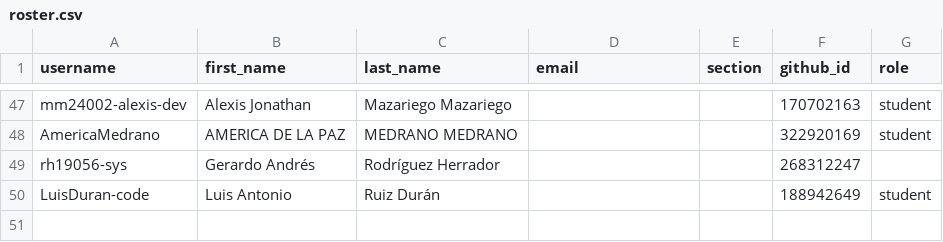
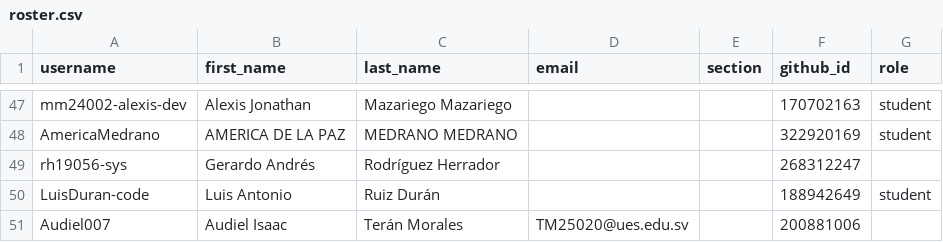
Before and after one commit to UESORG/classroom50, a CSV file: poogt03/roster.csv, drawn as a sheet; only a part is shown, gaps mark what is left out.

Commit message:
[Classroom 50] Add student: poogt03/Audiel007

```diff
--- a/poogt03/roster.csv
+++ b/poogt03/roster.csv
@@ -50 +50,2 @@ rh19056-sys,Gerardo Andrés,Rodríguez Herrador,,,268312247,
 LuisDuran-code,Luis Antonio,Ruiz Durán,,,188942649,student
+Audiel007,Audiel Isaac,Terán Morales,TM25020@ues.edu.sv,,200881006,
```
